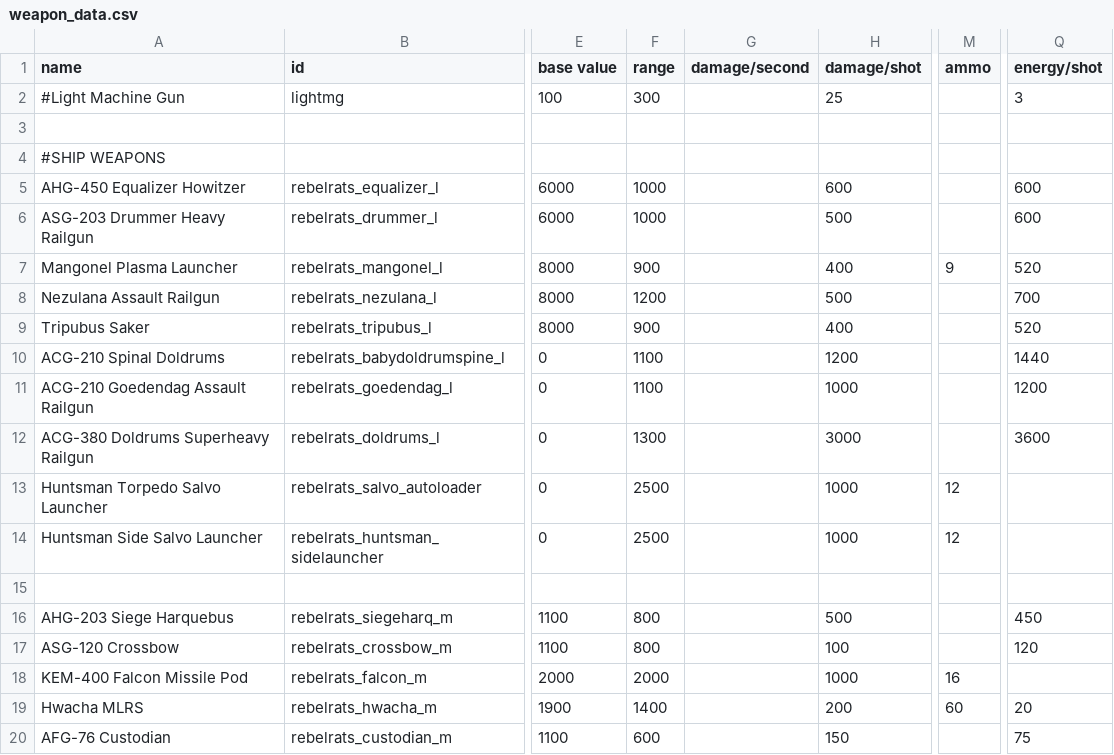
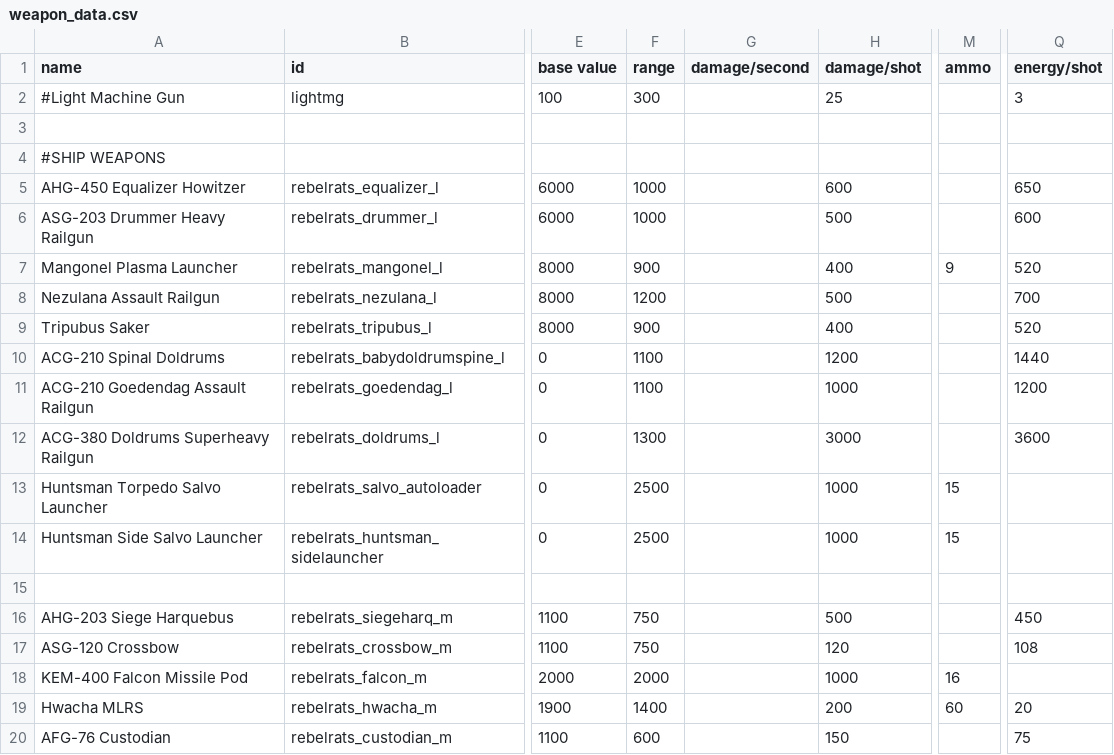
Before and after one commit to masterraven19/Rebel-Rats, a CSV file: data/weapons/weapon_data.csv, drawn as a sheet; only a part is shown, gaps mark what is left out; the diff names each change by its address in the sheet, - before the commit and + after, or states it on an @@ line.

```diff
--- a/data/weapons/weapon_data.csv
+++ b/data/weapons/weapon_data.csv
-Q5 (energy/shot): 600
+Q5 (energy/shot): 650
-M13:M14 (ammo): 12
+M13:M14 (ammo): 15
-F16:F17 (range): 800
+F16:F17 (range): 750
-H17 (damage/shot): 100
+H17 (damage/shot): 120
-Q17 (energy/shot): 120
+Q17 (energy/shot): 108
```
Also changed, not shown: data/shipsystems/ship_systems.csv, data/trails/trail_data.csv, 2 other files.
